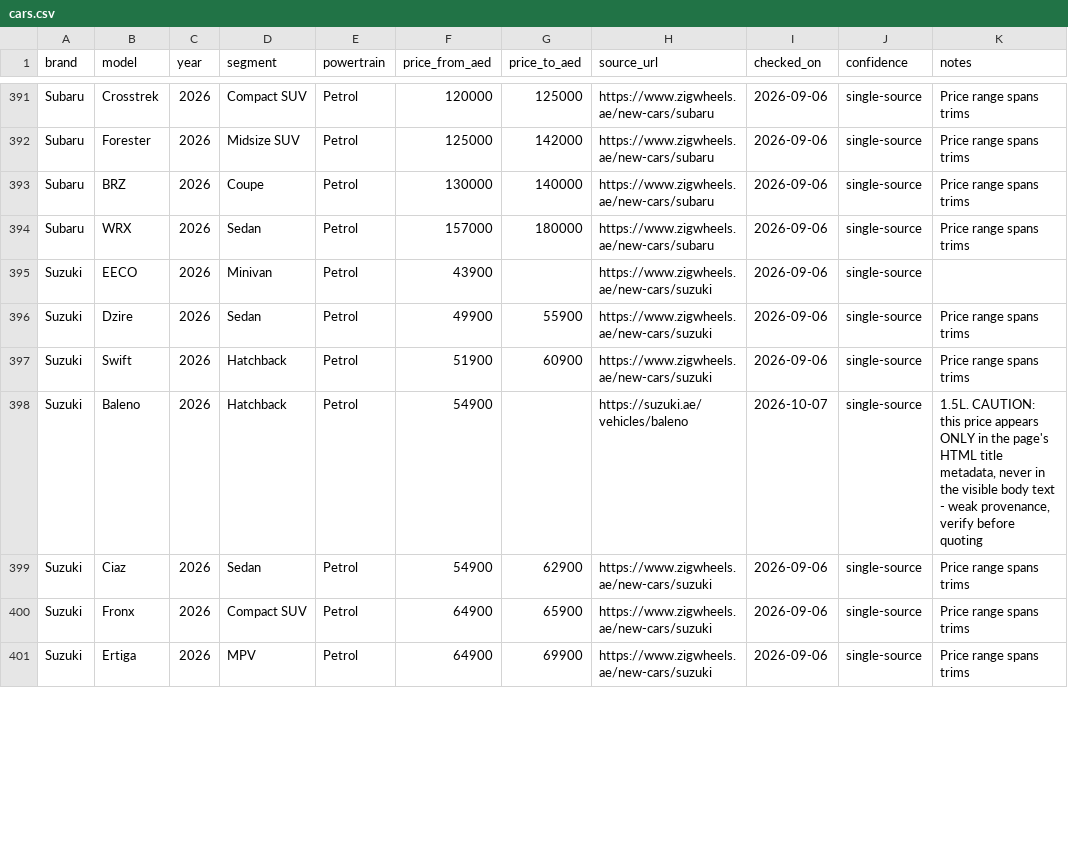
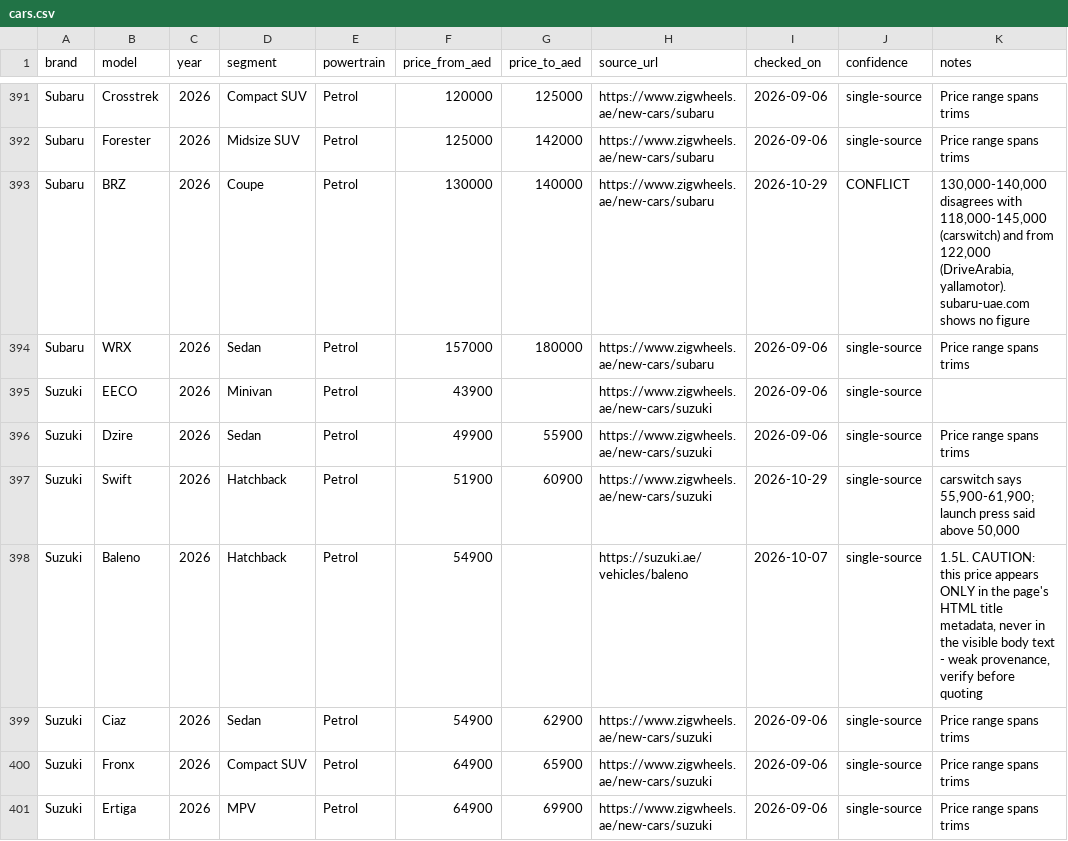
Before and after one commit to Ahamed-16/autoedits, a CSV file: data/cars.csv, drawn as a sheet; only a part is shown, gaps mark what is left out; the diff covers the shown part only.

```diff
--- a/data/cars.csv
+++ b/data/cars.csv
@@ -392,3 +392,3 @@ Subaru,Crosstrek,2026,Compact SUV,Petrol,120000,125000,https://www.zigwheels.ae/
 Subaru,Forester,2026,Midsize SUV,Petrol,125000,142000,https://www.zigwheels.ae/new-cars/subaru,2026-09-06,single-source,Price range spans trims
-Subaru,BRZ,2026,Coupe,Petrol,130000,140000,https://www.zigwheels.ae/new-cars/subaru,2026-09-06,single-source,Price range spans trims
+Subaru,BRZ,2026,Coupe,Petrol,130000,140000,https://www.zigwheels.ae/new-cars/subaru,2026-10-29,CONFLICT,"130,000-140,000 disagrees with 118,000-145,000 (carswitch) and from 122,000 (DriveArabia, yallamotor). subaru-uae.com shows no figure"
 Subaru,WRX,2026,Sedan,Petrol,157000,180000,https://www.zigwheels.ae/new-cars/subaru,2026-09-06,single-source,Price range spans trims
@@ -396,3 +396,3 @@ Suzuki,EECO,2026,Minivan,Petrol,43900,,https://www.zigwheels.ae/new-cars/suzuki,
 Suzuki,Dzire,2026,Sedan,Petrol,49900,55900,https://www.zigwheels.ae/new-cars/suzuki,2026-09-06,single-source,Price range spans trims
-Suzuki,Swift,2026,Hatchback,Petrol,51900,60900,https://www.zigwheels.ae/new-cars/suzuki,2026-09-06,single-source,Price range spans trims
+Suzuki,Swift,2026,Hatchback,Petrol,51900,60900,https://www.zigwheels.ae/new-cars/suzuki,2026-10-29,single-source,"carswitch says 55,900-61,900; launch press said above 50,000"
 Suzuki,Baleno,2026,Hatchback,Petrol,54900,,https://suzuki.ae/vehicles/baleno,2026-10-07,single-source,"1.5L. CAUTION: this price appears ONLY in the page's HTML title metadata, never in the visible body text - weak provenance, verify before quoting"
```
Also changed, not shown: 58 edited cells elsewhere in this file, data/ownership.csv, data/sources.csv, 13 other files.
